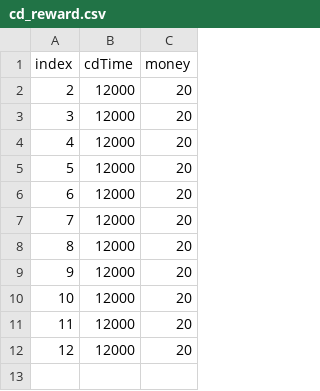
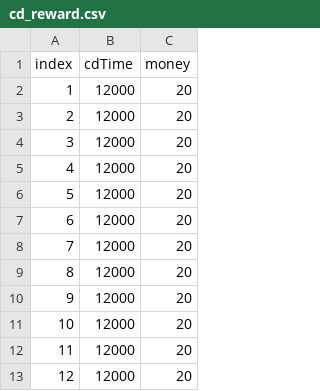
Before and after one commit to blockmangame/game_config, a CSV file: g2020/cd_reward.csv, drawn as a sheet; the diff names each change by its address in the sheet, - before the commit and + after, or states it on an @@ line.

Commit message:
CD奖励index

```diff
--- a/g2020/cd_reward.csv
+++ b/g2020/cd_reward.csv
@@ column A (index) renumbered between rows 2 and 12 @@
+row 13: 12 | 12000 | 20
```
